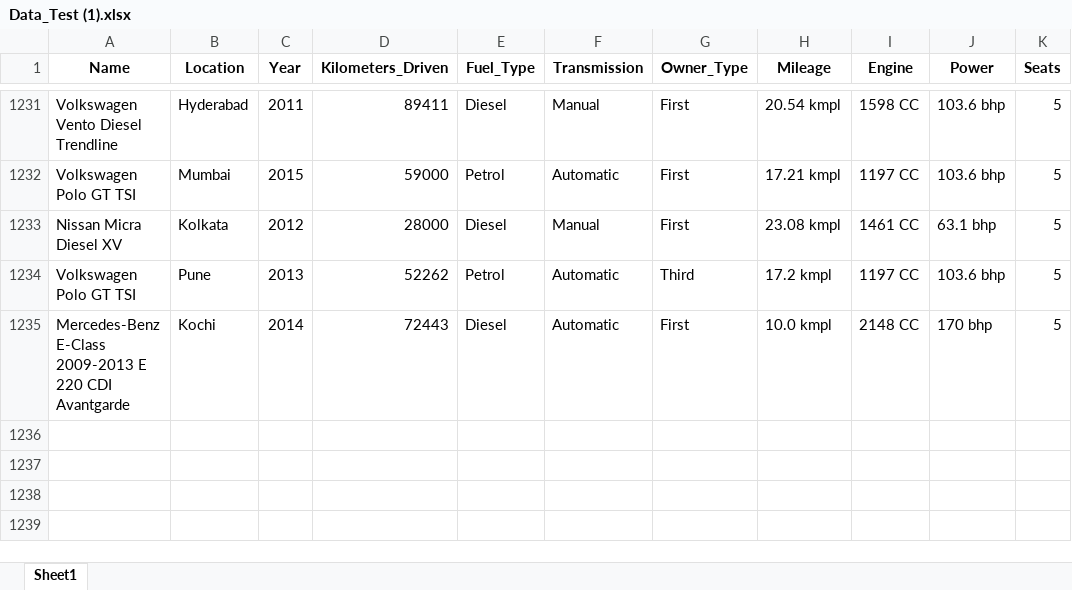
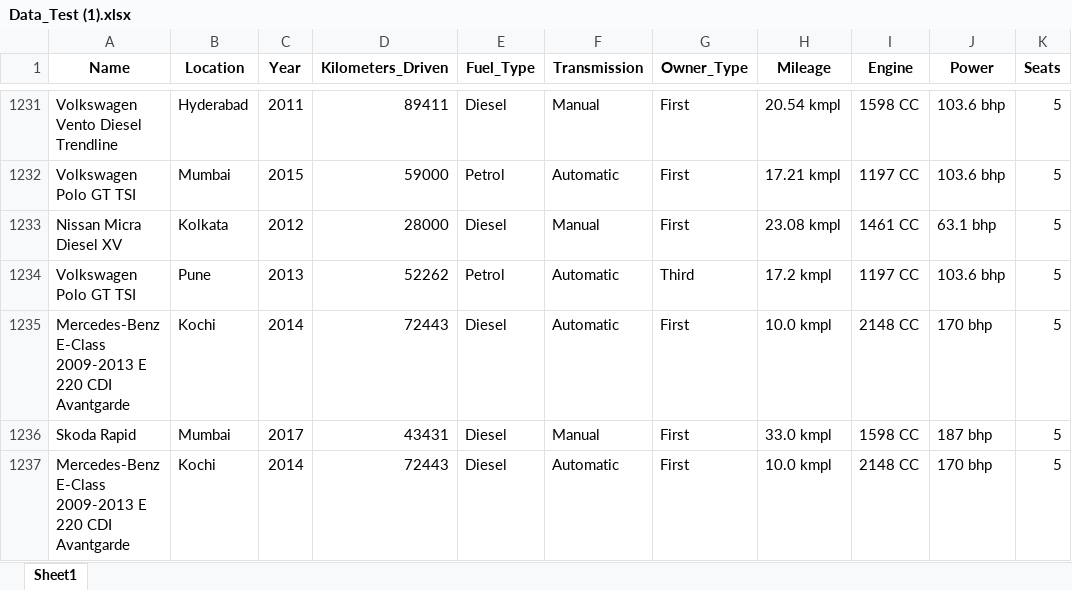
Before and after one commit to anmolagarwal999/Analysis-and-prediction-of-Used-Car-Prices-ML, an Excel workbook: Data_Test (1).xlsx, sheet Sheet1, drawn as a sheet; only a part is shown, gaps mark what is left out; values as stored, in another font and other column widths than the file's, no borders; the diff names each change by its address in the sheet, - before the commit and + after, or states it on an @@ line.

```diff
--- a/Data_Test (1).xlsx (sheet Sheet1)
+++ b/Data_Test (1).xlsx (sheet Sheet1)
+row 1236: Skoda Rapid | Mumbai | 2017 | 43431 | Diesel | Manual | First | 33.0 kmpl | 1598 CC | 187 bhp | 5
+row 1237: Mercedes-Benz E-Class 2009-2013 E 220 CDI Avantgarde | Kochi | 2014 | 72443 | Diesel | Automatic | First | 10.0 kmpl | 2148 CC | 170 bhp | 5
```
Also changed, not shown: ideal.xlsx, 3 other files.
